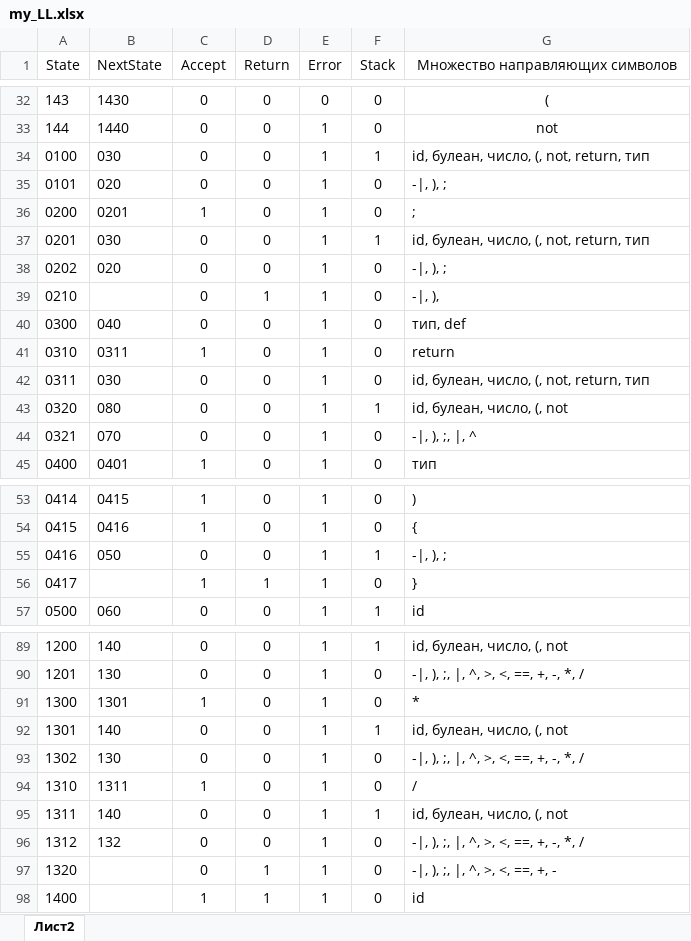
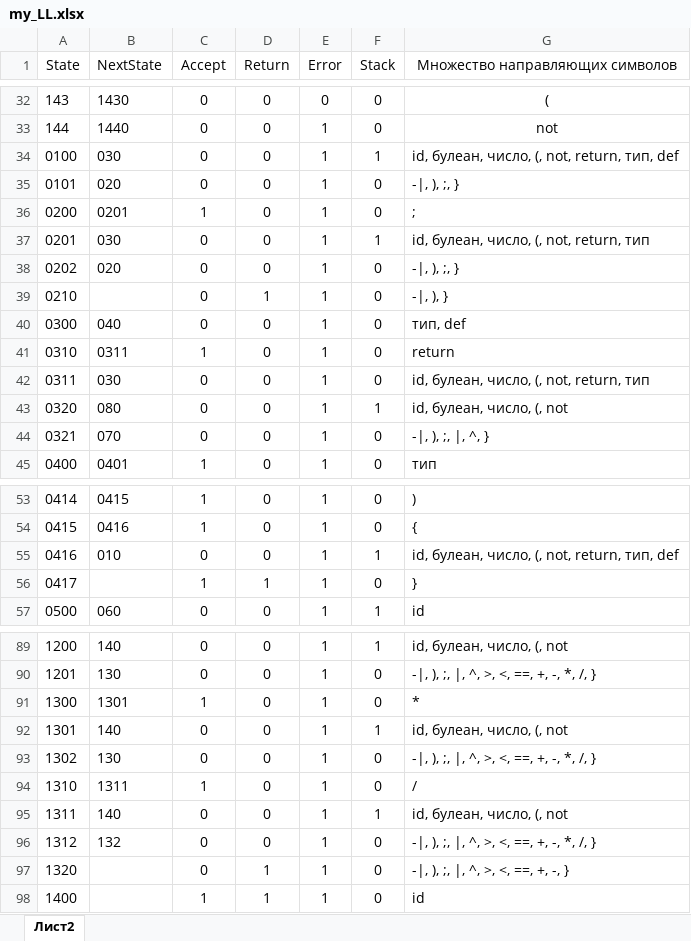
Before and after one commit to Rooney22/intelligient_systems, an Excel workbook: lab2/my_LL.xlsx, sheet Лист2, drawn as a sheet; only a part is shown, gaps mark what is left out; values as stored, in another font and other column widths than the file's, no borders; table styles not drawn; the diff covers the shown part only; the diff names each change by its address in the sheet, - before the commit and + after, or states it on an @@ line.

```diff
--- a/lab2/my_LL.xlsx (sheet Лист2)
+++ b/lab2/my_LL.xlsx (sheet Лист2)
-G34 (Множество направляющих символов): id, булеан, число, (, not, return, тип
+G34 (Множество направляющих символов): id, булеан, число, (, not, return, тип, def
-G35 (Множество направляющих символов): -|, ), ;
+G35 (Множество направляющих символов): -|, ), ;, }
-G38 (Множество направляющих символов): -|, ), ;
+G38 (Множество направляющих символов): -|, ), ;, }
-G39 (Множество направляющих символов): -|, ),
+G39 (Множество направляющих символов): -|, ), }
-G44 (Множество направляющих символов): -|, ), ;, |, ^
+G44 (Множество направляющих символов): -|, ), ;, |, ^, }
-B55 (NextState): 050
+B55 (NextState): 010
-G55 (Множество направляющих символов): -|, ), ;
+G55 (Множество направляющих символов): id, булеан, число, (, not, return, тип, def
-G90 (Множество направляющих символов): -|, ), ;, |, ^, >, <, ==, +, -, *, /
+G90 (Множество направляющих символов): -|, ), ;, |, ^, >, <, ==, +, -, *, /, }
-G93 (Множество направляющих символов): -|, ), ;, |, ^, >, <, ==, +, -, *, /
+G93 (Множество направляющих символов): -|, ), ;, |, ^, >, <, ==, +, -, *, /, }
-G96 (Множество направляющих символов): -|, ), ;, |, ^, >, <, ==, +, -, *, /
+G96 (Множество направляющих символов): -|, ), ;, |, ^, >, <, ==, +, -, *, /, }
-G97 (Множество направляющих символов): -|, ), ;, |, ^, >, <, ==, +, -
+G97 (Множество направляющих символов): -|, ), ;, |, ^, >, <, ==, +, -, }
```
Also changed, not shown: 17 edited cells elsewhere in this sheet, 6 other files.
